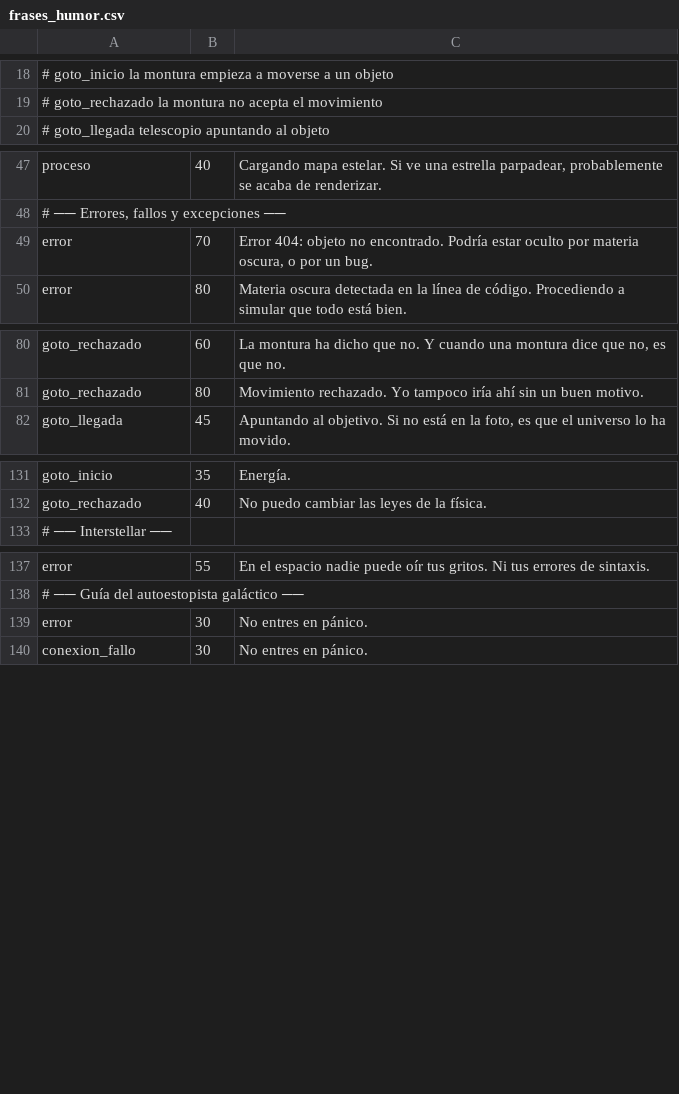
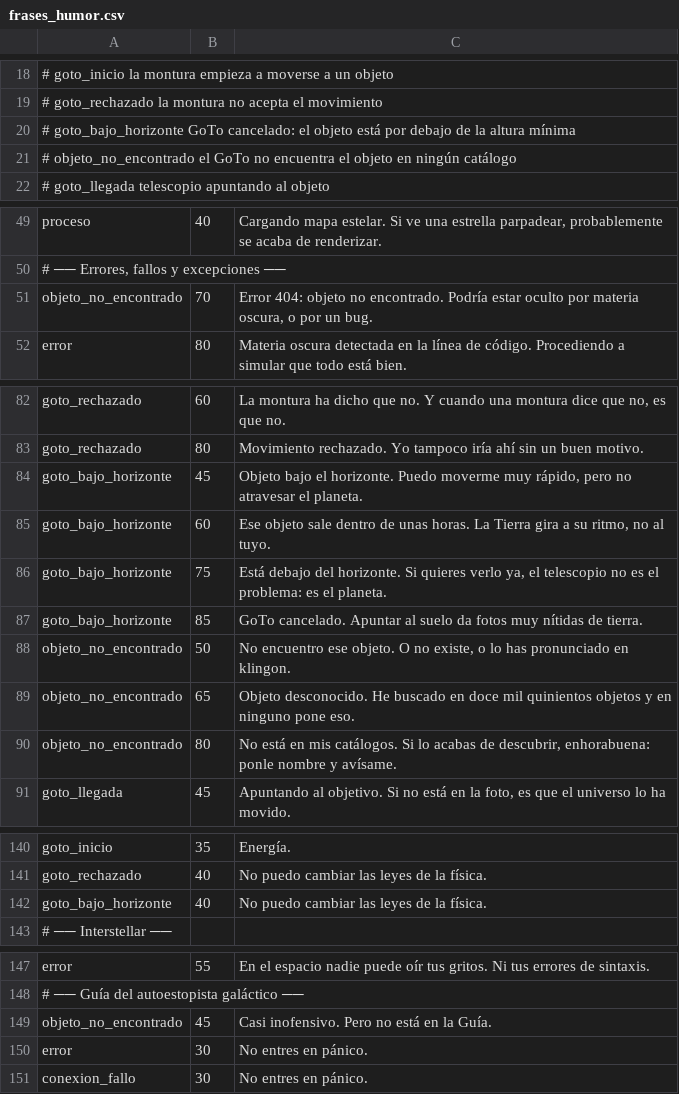
Before and after one commit to EnriqueJ67/ScopePower, a CSV file: frases_humor.csv, drawn as a sheet; only a part is shown, gaps mark what is left out.

```diff
--- a/frases_humor.csv
+++ b/frases_humor.csv
@@ -19,2 +19,4 @@
 #   goto_rechazado        la montura no acepta el movimiento
+#   goto_bajo_horizonte   GoTo cancelado: el objeto está por debajo de la altura mínima
+#   objeto_no_encontrado  el GoTo no encuentra el objeto en ningún catálogo
 #   goto_llegada          telescopio apuntando al objeto
@@ -48,3 +50,3 @@ proceso;40;Cargando mapa estelar. Si ve una estrella parpadear, probablemente se
 # ── Errores, fallos y excepciones ──
-error;70;Error 404: objeto no encontrado. Podría estar oculto por materia oscura, o por un bug.
+objeto_no_encontrado;70;Error 404: objeto no encontrado. Podría estar oculto por materia oscura, o por un bug.
 error;80;Materia oscura detectada en la línea de código. Procediendo a simular que todo está bien.
@@ -81,2 +83,9 @@ goto_rechazado;60;La montura ha dicho que no. Y cuando una montura dice que no,
 goto_rechazado;80;Movimiento rechazado. Yo tampoco iría ahí sin un buen motivo.
+goto_bajo_horizonte;45;Objeto bajo el horizonte. Puedo moverme muy rápido, pero no atravesar el planeta.
+goto_bajo_horizonte;60;Ese objeto sale dentro de unas horas. La Tierra gira a su ritmo, no al tuyo.
+goto_bajo_horizonte;75;Está debajo del horizonte. Si quieres verlo ya, el telescopio no es el problema: es el planeta.
+goto_bajo_horizonte;85;GoTo cancelado. Apuntar al suelo da fotos muy nítidas de tierra.
+objeto_no_encontrado;50;No encuentro ese objeto. O no existe, o lo has pronunciado en klingon.
+objeto_no_encontrado;65;Objeto desconocido. He buscado en doce mil quinientos objetos y en ninguno pone eso.
+objeto_no_encontrado;80;No está en mis catálogos. Si lo acabas de descubrir, enhorabuena: ponle nombre y avísame.
 goto_llegada;45;Apuntando al objetivo. Si no está en la foto, es que el universo lo ha movido.
@@ -132,2 +141,3 @@ goto_inicio;35;Energía.
 goto_rechazado;40;No puedo cambiar las leyes de la física.
+goto_bajo_horizonte;40;No puedo cambiar las leyes de la física.
 # ── Interstellar ──
@@ -138,2 +148,3 @@ error;55;En el espacio nadie puede oír tus gritos. Ni tus errores de sintaxis.
 # ── Guía del autoestopista galáctico ──
+objeto_no_encontrado;45;Casi inofensivo. Pero no está en la Guía.
 error;30;No entres en pánico.
```
Also changed, not shown: 2 other files.
